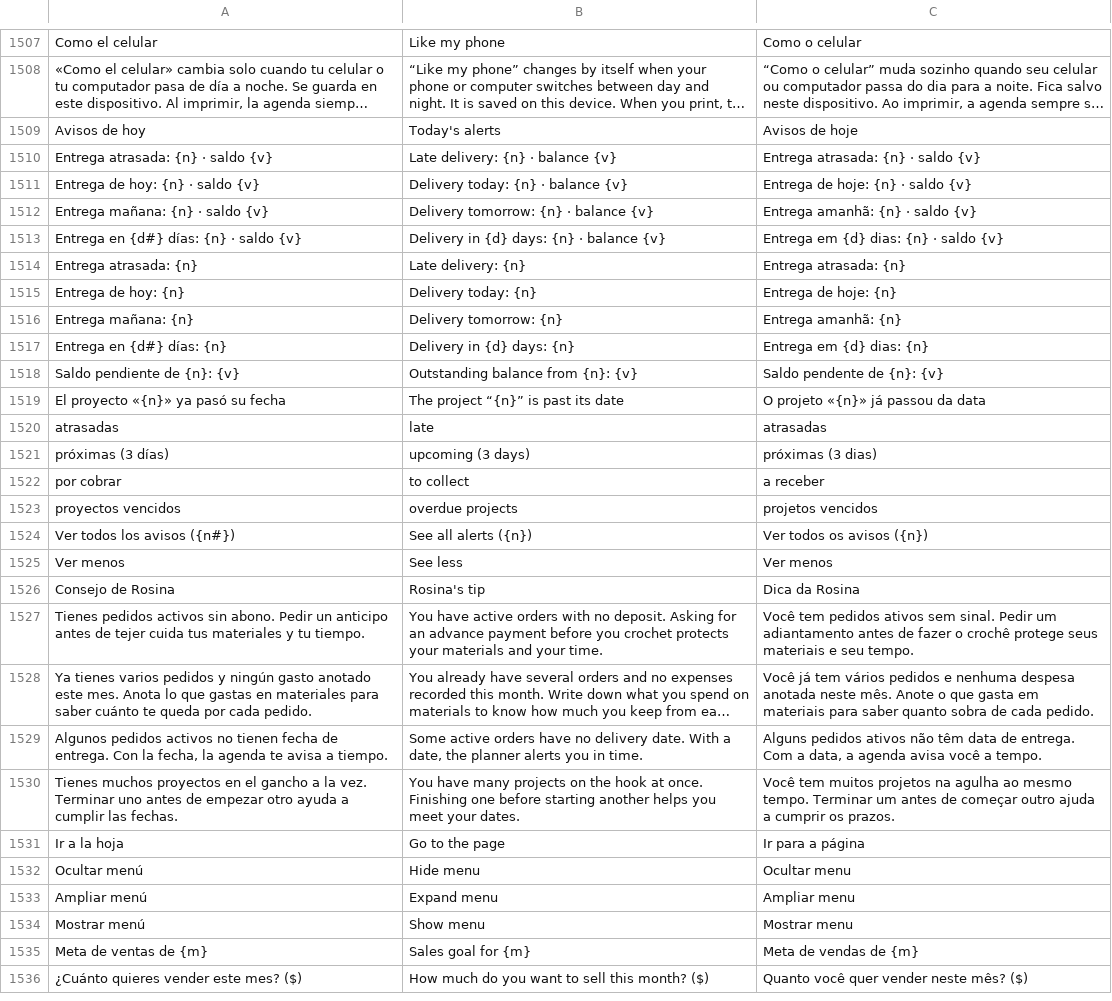
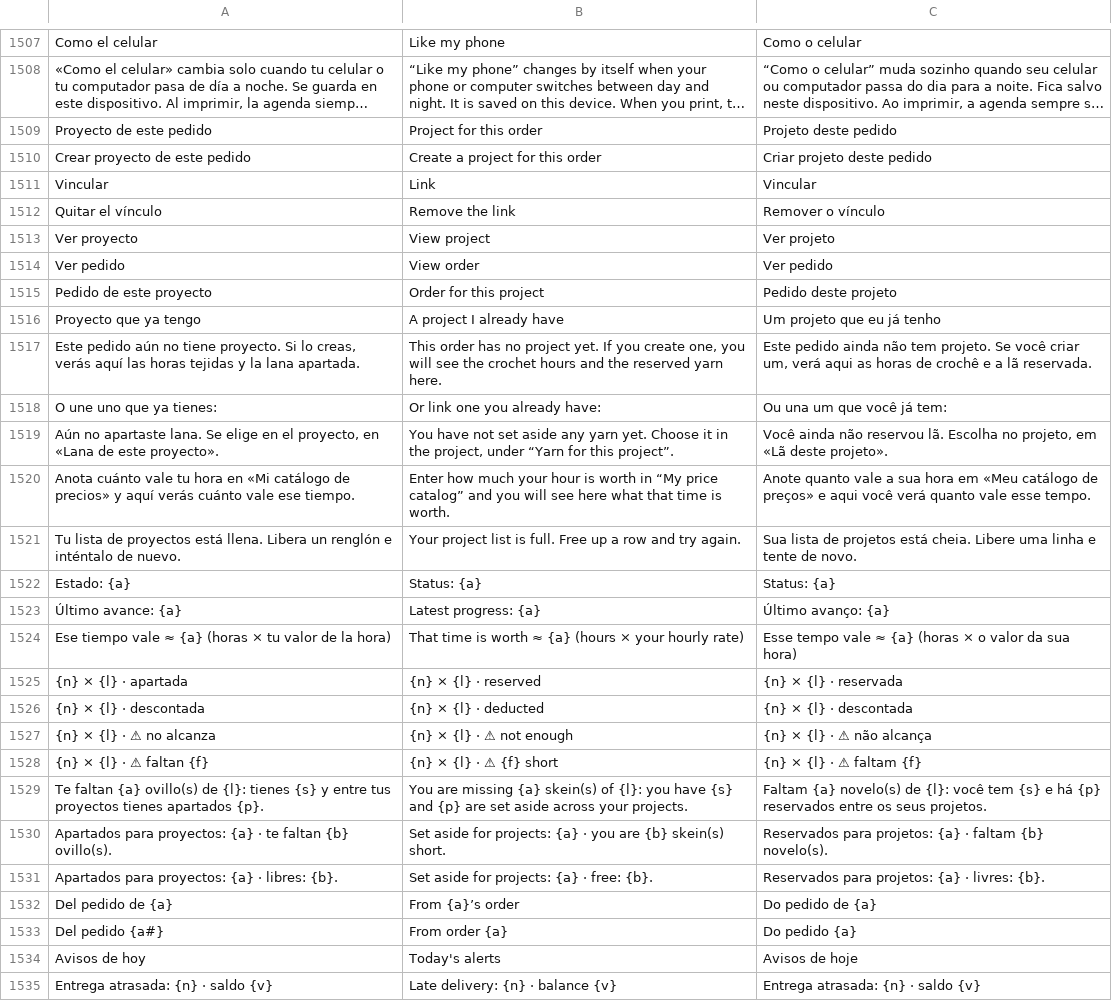
Before and after one commit to lana-rosa/WEB, a TSV file: herramientas/agenda-idiomas/REVISION.tsv, drawn as a sheet; only a part is shown, gaps mark what is left out; the shorter side is filled out with more unchanged rows; long unchanged cells end in …; the diff names each change by its address in the sheet, - before the commit and + after, or states it on an @@ line.

```diff
--- a/herramientas/agenda-idiomas/REVISION.tsv
+++ b/herramientas/agenda-idiomas/REVISION.tsv
+row 1509: Proyecto de este pedido | Project for this order | Projeto deste pedido
+row 1510: Crear proyecto de este pedido | Create a project for this order | Criar projeto deste pedido
+row 1511: Vincular | Link | Vincular
+row 1512: Quitar el vínculo | Remove the link | Remover o vínculo
+row 1513: Ver proyecto | View project | Ver projeto
+row 1514: Ver pedido | View order | Ver pedido
+row 1515: Pedido de este proyecto | Order for this project | Pedido deste projeto
+row 1516: Proyecto que ya tengo | A project I already have | Um projeto que eu já tenho
+row 1517: Este pedido aún no tiene proyecto. Si lo creas, verás aquí las horas tejidas y la lana apartada. | This order has no project yet. If you create one, you will see the crochet hours and the reserved yarn here. | Este pedido ainda não tem projeto. Se você criar um, verá aqui as horas de crochê e a lã reservada.
+row 1518: O une uno que ya tienes: | Or link one you already have: | Ou una um que você já tem:
+row 1519: Aún no apartaste lana. Se elige en el proyecto, en «Lana de este proyecto». | You have not set aside any yarn yet. Choose it in the project, under “Yarn for this project”. | Você ainda não reservou lã. Escolha no projeto, em «Lã deste projeto».
+row 1520: Anota cuánto vale tu hora en «Mi catálogo de precios» y aquí verás cuánto vale ese tiempo. | Enter how much your hour is worth in “My price catalog” and you will see here what that time is worth. | Anote quanto vale a sua hora em «Meu catálogo de preços» e aqui você verá quanto vale esse tempo.
+row 1521: Tu lista de proyectos está llena. Libera un renglón e inténtalo de nuevo. | Your project list is full. Free up a row and try again. | Sua lista de projetos está cheia. Libere uma linha e tente de novo.
+row 1522: Estado: {a} | Status: {a} | Status: {a}
+row 1523: Último avance: {a} | Latest progress: {a} | Último avanço: {a}
+row 1524: Ese tiempo vale ≈ {a} (horas × tu valor de la hora) | That time is worth ≈ {a} (hours × your hourly rate) | Esse tempo vale ≈ {a} (horas × o valor da sua hora)
+row 1525: {n} × {l} · apartada | {n} × {l} · reserved | {n} × {l} · reservada
+row 1526: {n} × {l} · descontada | {n} × {l} · deducted | {n} × {l} · descontada
+row 1527: {n} × {l} · ⚠ no alcanza | {n} × {l} · ⚠ not enough | {n} × {l} · ⚠ não alcança
+row 1528: {n} × {l} · ⚠ faltan {f} | {n} × {l} · ⚠ {f} short | {n} × {l} · ⚠ faltam {f}
+row 1529: Te faltan {a} ovillo(s) de {l}: tienes {s} y entre tus proyectos tienes apartados {p}. | You are missing {a} skein(s) of {l}: you have {s} and {p} are set aside across your projects. | Faltam {a} novelo(s) de {l}: você tem {s} e há {p} reservados entre os seus projetos.
+row 1530: Apartados para proyectos: {a} · te faltan {b} ovillo(s). | Set aside for projects: {a} · you are {b} skein(s) short. | Reservados para projetos: {a} · faltam {b} novelo(s).
+row 1531: Apartados para proyectos: {a} · libres: {b}. | Set aside for projects: {a} · free: {b}. | Reservados para projetos: {a} · livres: {b}.
+row 1532: Del pedido de {a} | From {a}’s order | Do pedido de {a}
+row 1533: Del pedido {a#} | From order {a} | Do pedido {a}
```
Also changed, not shown: 10 other files.
